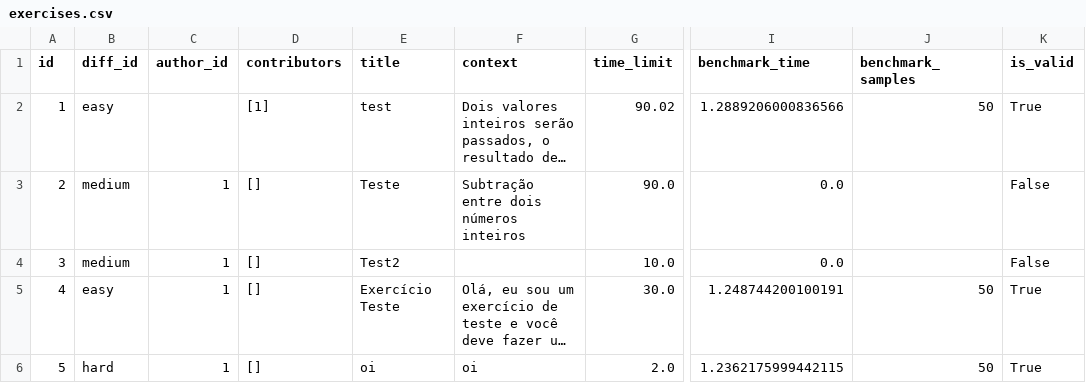
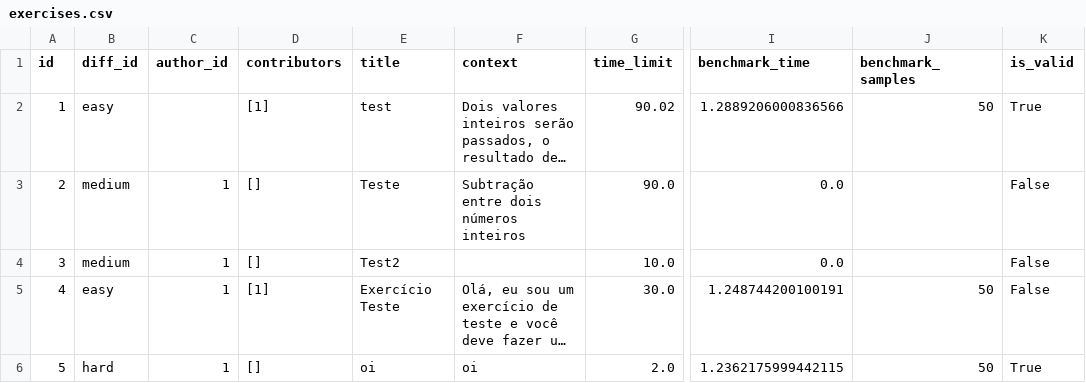
Before and after one commit to yDewolf/BootcampUnimar-2026, a CSV file: test_database/tables/exercises.csv, drawn as a sheet; only a part is shown, gaps mark what is left out; long unchanged cells end in …; the diff names each change by its address in the sheet, - before the commit and + after, or states it on an @@ line.

Commit message:
Fix: Exercise Validation when editing

```diff
--- a/test_database/tables/exercises.csv
+++ b/test_database/tables/exercises.csv
-D5 (contributors): []
+D5 (contributors): [1]
-K5 (is_valid): True
+K5 (is_valid): False
```
Also changed, not shown: 7 other files.
